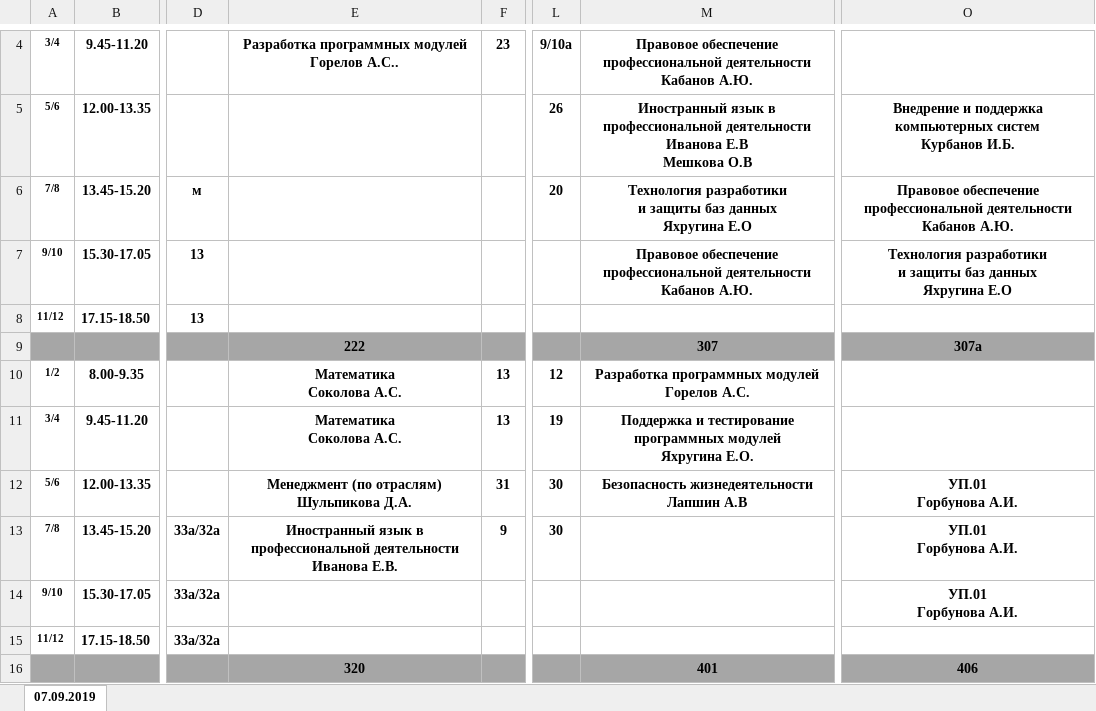
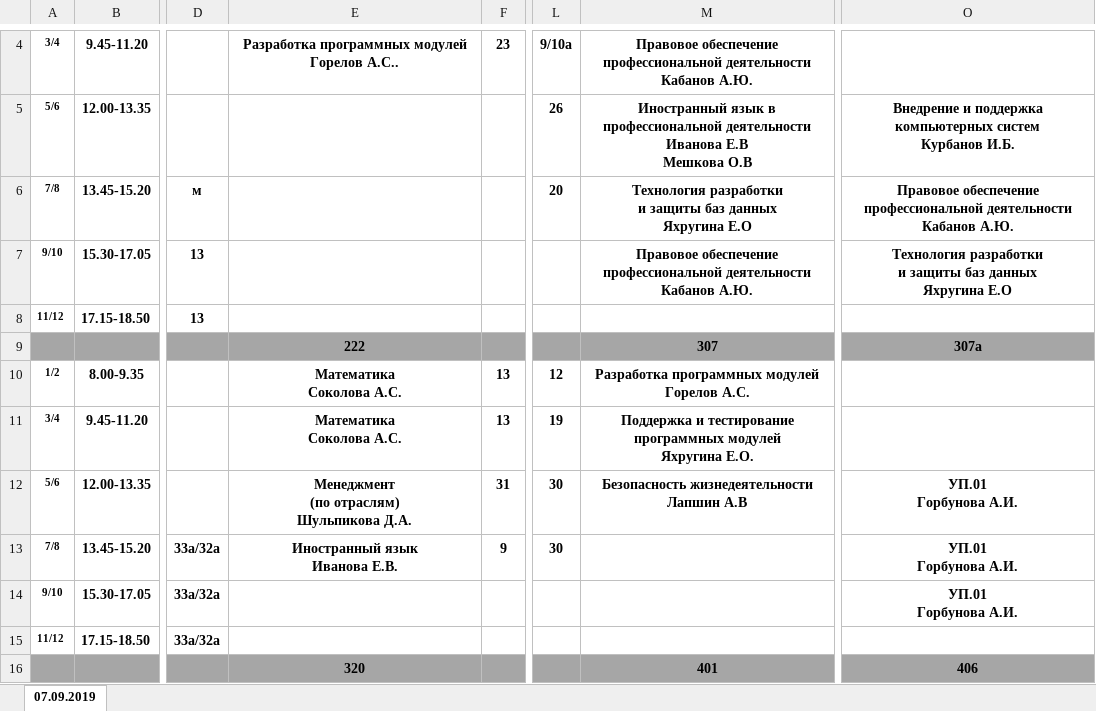
Before and after one commit to kenunq/vk_bot_schedule, an Excel workbook: static/schedule/Pасписание/1 марта 2024 пятница.xlsx, sheet 07.09.2019, drawn as a sheet; only a part is shown, gaps mark what is left out; values as stored, in another font and other column widths than the file's, no borders; ↵ is a line break in a cell; the diff names each change by its address in the sheet, - before the commit and + after, or states it on an @@ line.

```diff
--- a/static/schedule/Pасписание/1 марта 2024 пятница.xlsx (sheet 07.09.2019)
+++ b/static/schedule/Pасписание/1 марта 2024 пятница.xlsx (sheet 07.09.2019)
-M6: Технология разработики ↵ и защиты…
+M6: Технология разработки ↵ и защиты…
-O7: Технология разработики ↵ и защиты…
+O7: Технология разработки ↵ и защиты…
-E12: Менеджмент (по отраслям) ↵ Шульпикова Д.А.
+E12: Менеджмент ↵ (по отраслям) ↵ Шульпикова Д.А.
-E13: Иностранный язык в профессиональной деятельности ↵ Иванова Е.В.
+E13: Иностранный язык ↵ Иванова Е.В.
```
Also changed, not shown: static/schedule/Pасписание/2 марта 2024 суббота.xlsx, static/schedule/Pасписание/27 февраля 2024 вторник.xlsx, 3 other files.
